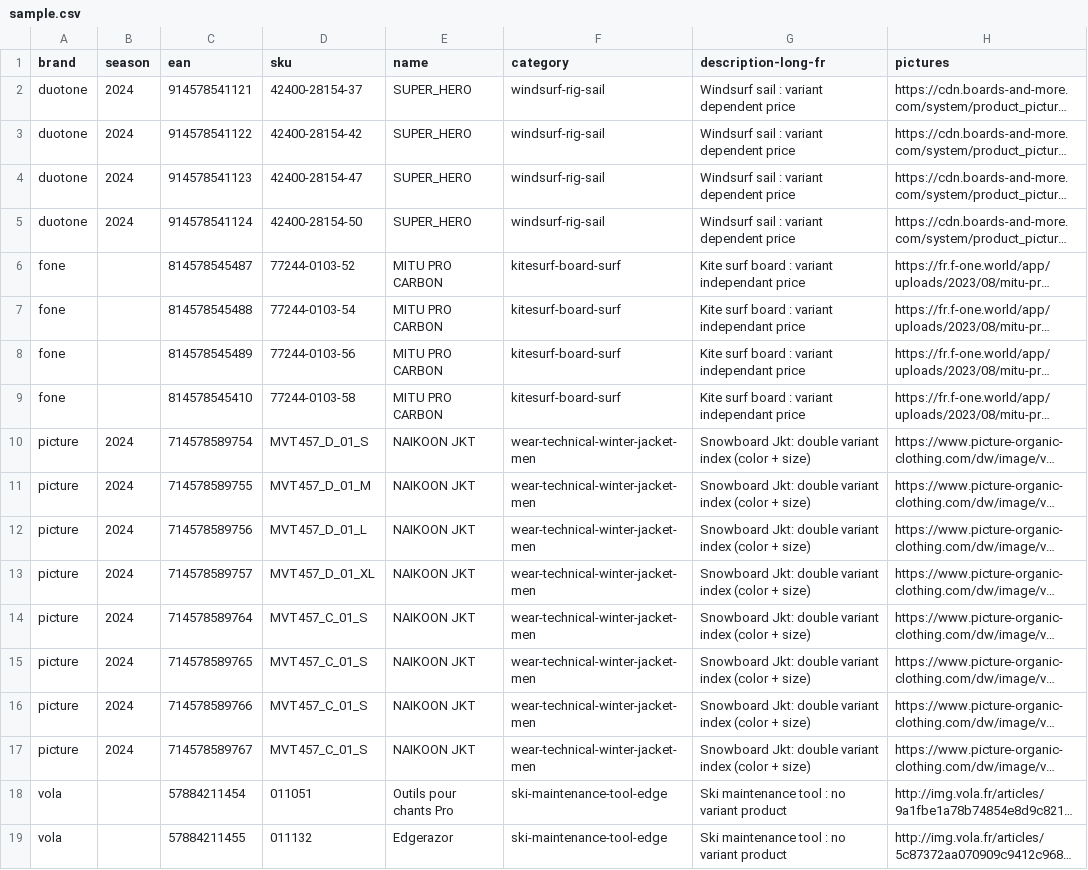
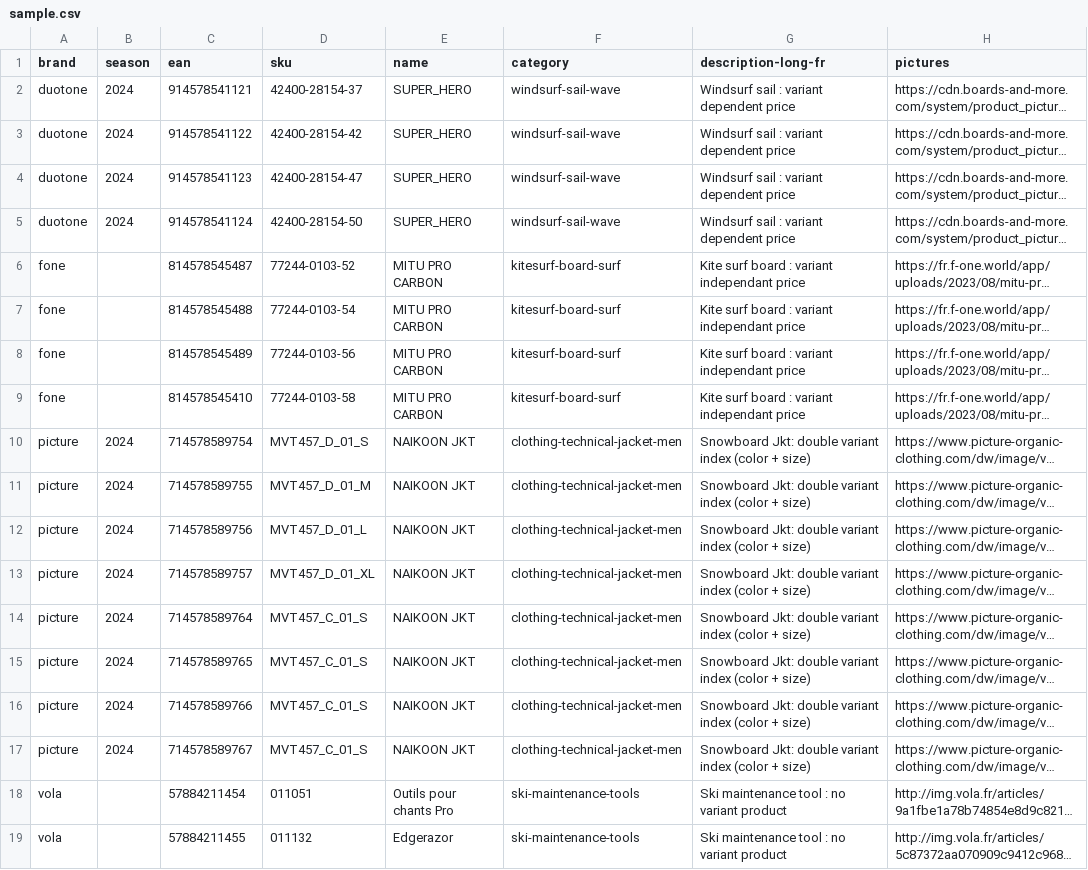
Before and after one commit to ericcollard/omedis, a CSV file: storage/app/public/sample.csv, drawn as a sheet; only a part is shown; long unchanged cells end in …; the diff names each change by its address in the sheet, - before the commit and + after, or states it on an @@ line.

```diff
--- a/storage/app/public/sample.csv
+++ b/storage/app/public/sample.csv
-F2:F5 (category): windsurf-rig-sail
+F2:F5 (category): windsurf-sail-wave
-F10:F17 (category): wear-technical-winter-jacket-men
+F10:F17 (category): clothing-technical-jacket-men
-F18:F19 (category): ski-maintenance-tool-edge
+F18:F19 (category): ski-maintenance-tools
```
Also changed, not shown: 8 other files.
